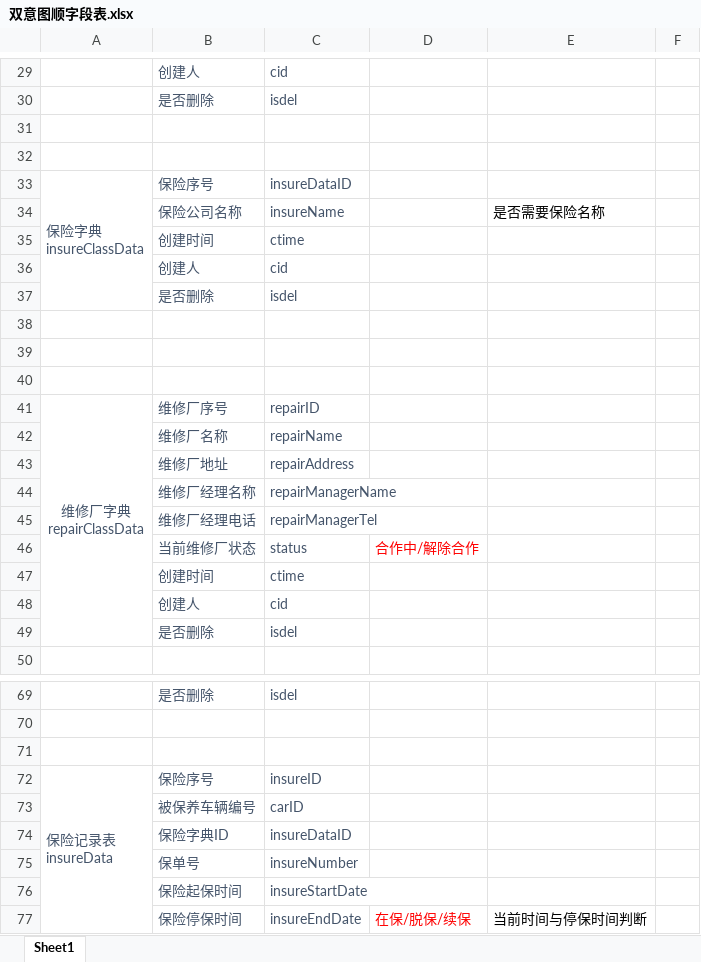
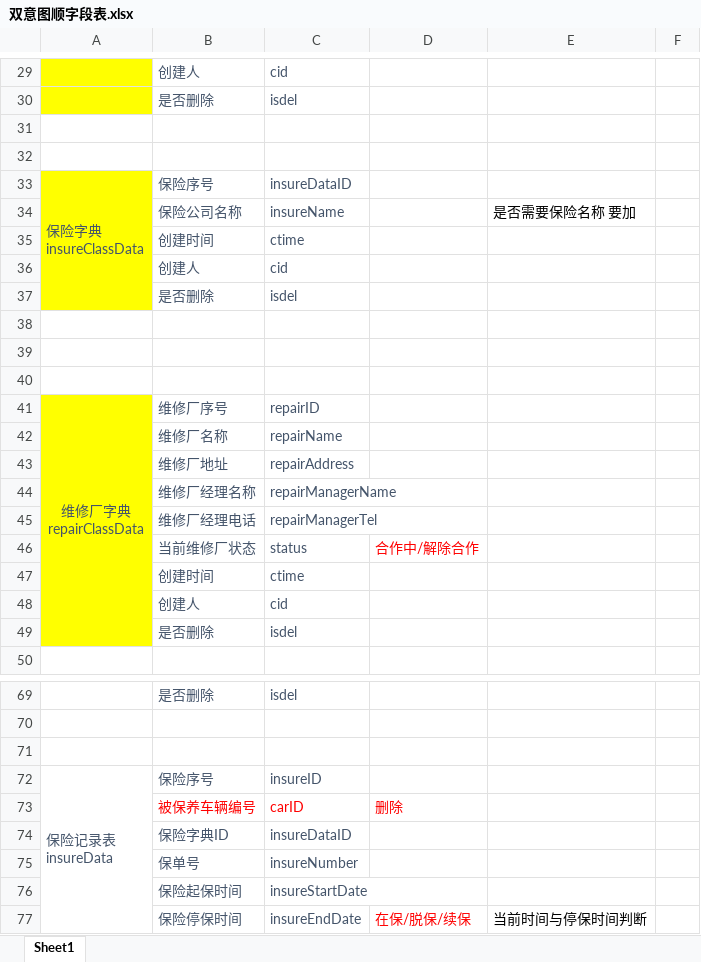
Before and after one commit to bensjohn/shuangyi, an Excel workbook: 双意图顺字段表.xlsx, sheet Sheet1, drawn as a sheet; only a part is shown, gaps mark what is left out; values as stored, in another font and other column widths than the file's, no borders; the diff covers the shown part only; the diff names each change by its address in the sheet, - before the commit and + after, or states it on an @@ line.

```diff
--- a/双意图顺字段表.xlsx (sheet Sheet1)
+++ b/双意图顺字段表.xlsx (sheet Sheet1)
-A29:A30 fill: none
+A29:A30 fill: #FFFF00
-A33:A37 fill: none
+A33:A37 fill: #FFFF00
-E34: 是否需要保险名称
+E34: 是否需要保险名称 要加
-A41:A49 fill: none
+A41:A49 fill: #FFFF00
-B73:C73 text colour: #44546A
+B73:C73 text colour: #FF0000
-D73: (empty)
+D73: 删除
```
Also changed, not shown: 3 edited cells and cell formats elsewhere in this sheet, 13 other files.
